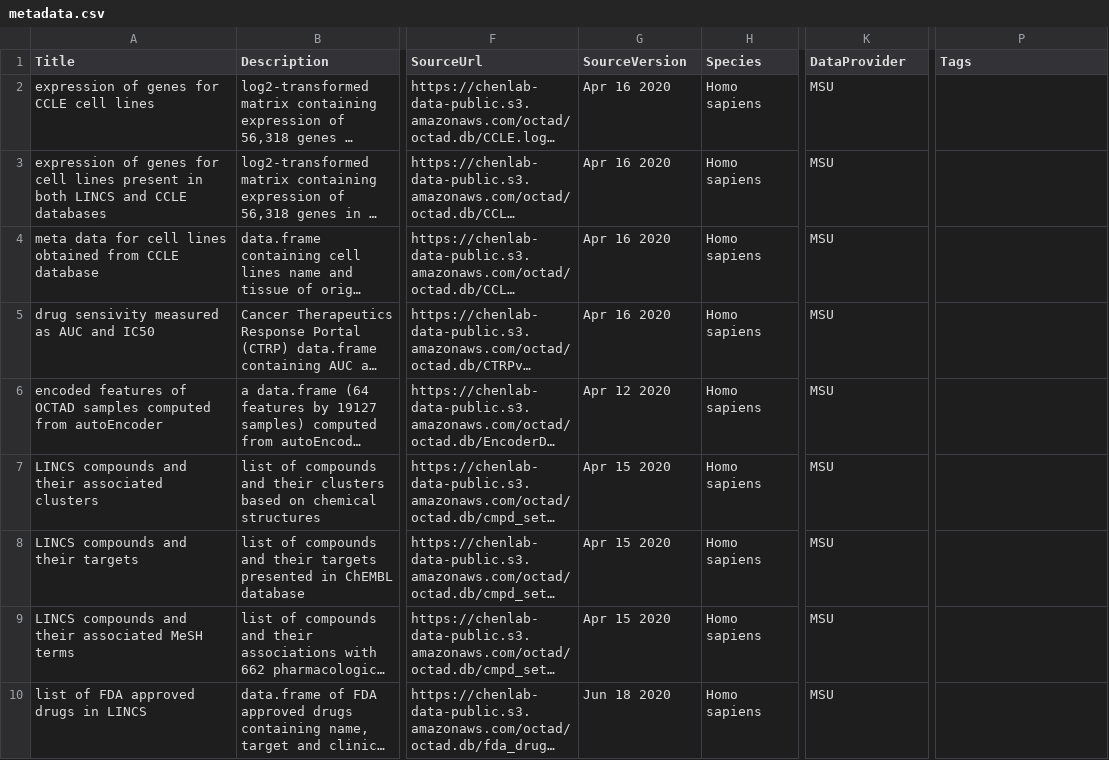
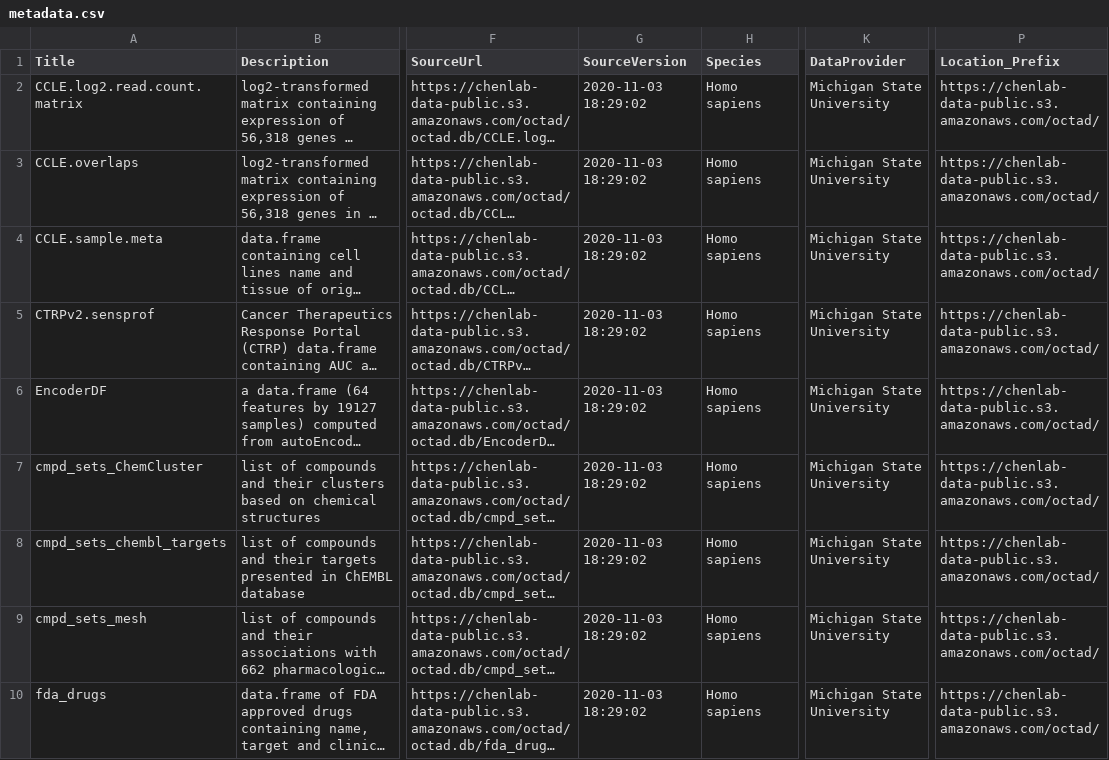
Before and after one commit to Bin-Chen-Lab/octad, a CSV file: inst/extdata/metadata.csv, drawn as a sheet; only a part is shown, gaps mark what is left out; long unchanged cells end in …; the diff covers the shown part only; the diff names each change by its address in the sheet, - before the commit and + after, or states it on an @@ line.

```diff
--- a/inst/extdata/metadata.csv
+++ b/inst/extdata/metadata.csv
-P1: Tags
+P1: Location_Prefix
-A2 (Title): expression of genes for CCLE cell lines
+A2 (Title): CCLE.log2.read.count.matrix
-G2:G5 (SourceVersion): Apr 16 2020
+G2:G5 (SourceVersion): 2020-11-03 18:29:02
-K2:K10 (DataProvider): MSU
+K2:K10 (DataProvider): Michigan State University
-P2:P10 (Location_Prefix): (empty)
+P2:P10 (Location_Prefix): https://chenlab-data-public.s3.amazonaws.com/octad/
-A3 (Title): expression of genes for cell lines present in both LINCS and CCLE databases
+A3 (Title): CCLE.overlaps
-A4 (Title): meta data for cell lines obtained from CCLE database
+A4 (Title): CCLE.sample.meta
-A5 (Title): drug sensivity measured as AUC and IC50
+A5 (Title): CTRPv2.sensprof
-A6 (Title): encoded features of OCTAD samples computed from autoEncoder
+A6 (Title): EncoderDF
-G6 (SourceVersion): Apr 12 2020
+G6 (SourceVersion): 2020-11-03 18:29:02
-A7 (Title): LINCS compounds and their associated clusters
+A7 (Title): cmpd_sets_ChemCluster
-G7:G9 (SourceVersion): Apr 15 2020
+G7:G9 (SourceVersion): 2020-11-03 18:29:02
-A8 (Title): LINCS compounds and their targets
+A8 (Title): cmpd_sets_chembl_targets
-A9 (Title): LINCS compounds and their associated MeSH terms
+A9 (Title): cmpd_sets_mesh
-A10 (Title): list of FDA approved drugs in LINCS
+A10 (Title): fda_drugs
-G10 (SourceVersion): Jun 18 2020
+G10 (SourceVersion): 2020-11-03 18:29:02
```
Also changed, not shown: 34 edited cells elsewhere in this file, 14 other files.
